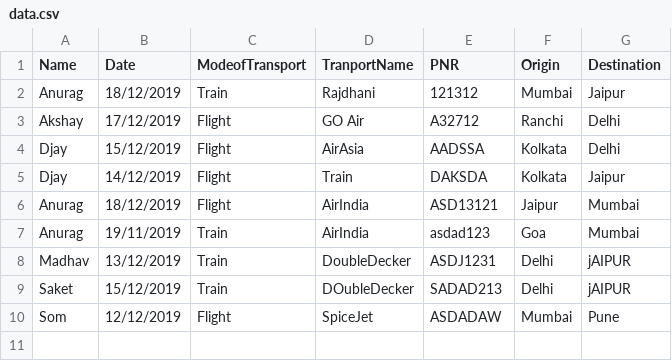
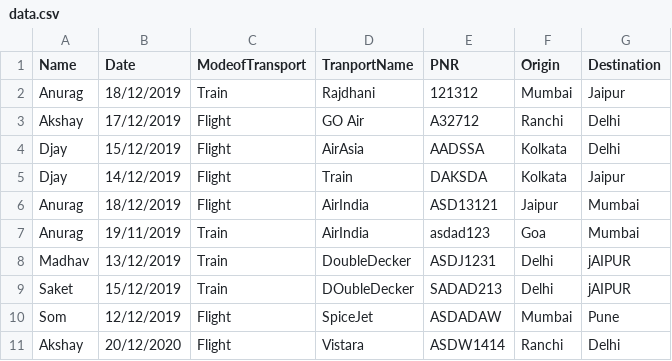
Before and after one commit to AnuragK56/Booking_Management_Java, a CSV file: data.csv, drawn as a sheet.

Commit message:
Added Display Only Train and Flight

```diff
--- a/data.csv
+++ b/data.csv
@@ -10 +10,2 @@ Saket,15/12/2019,Train,DOubleDecker,SADAD213,Delhi,jAIPUR
 Som,12/12/2019,Flight,SpiceJet,ASDADAW,Mumbai,Pune
+Akshay,20/12/2020,Flight,Vistara,ASDW1414,Ranchi,Delhi
```
Also changed, not shown: 5 other files.
